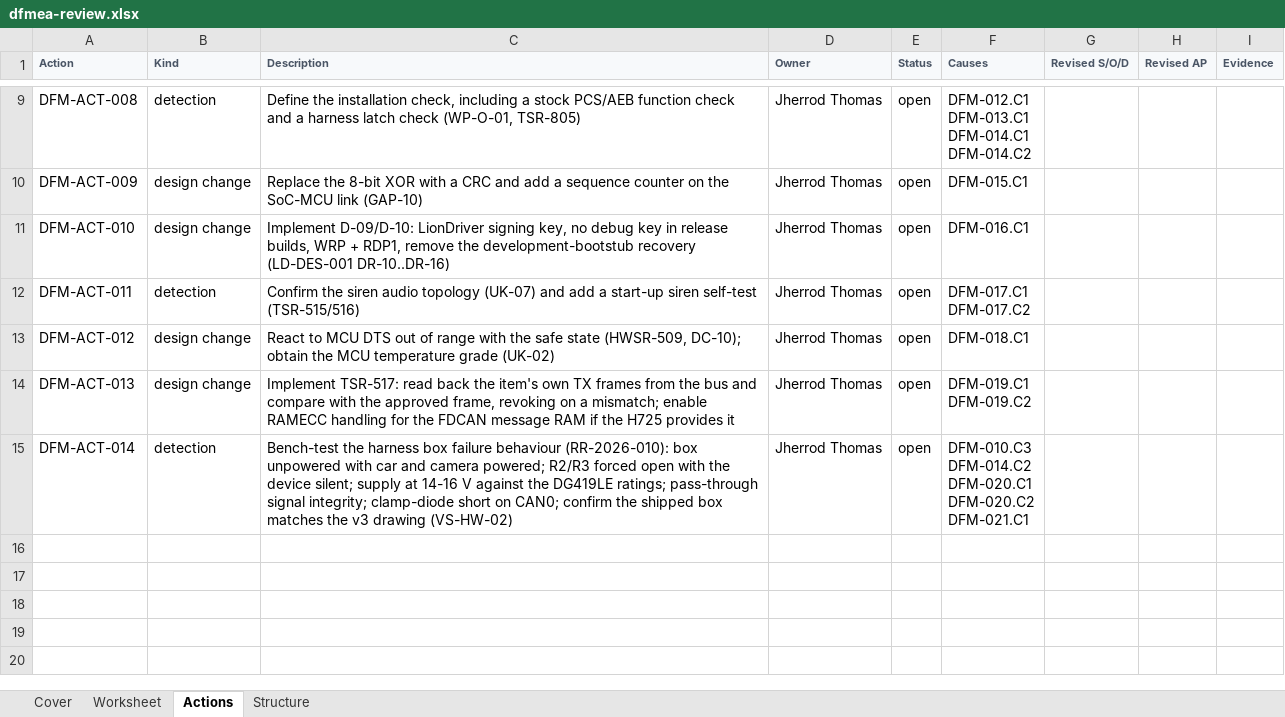
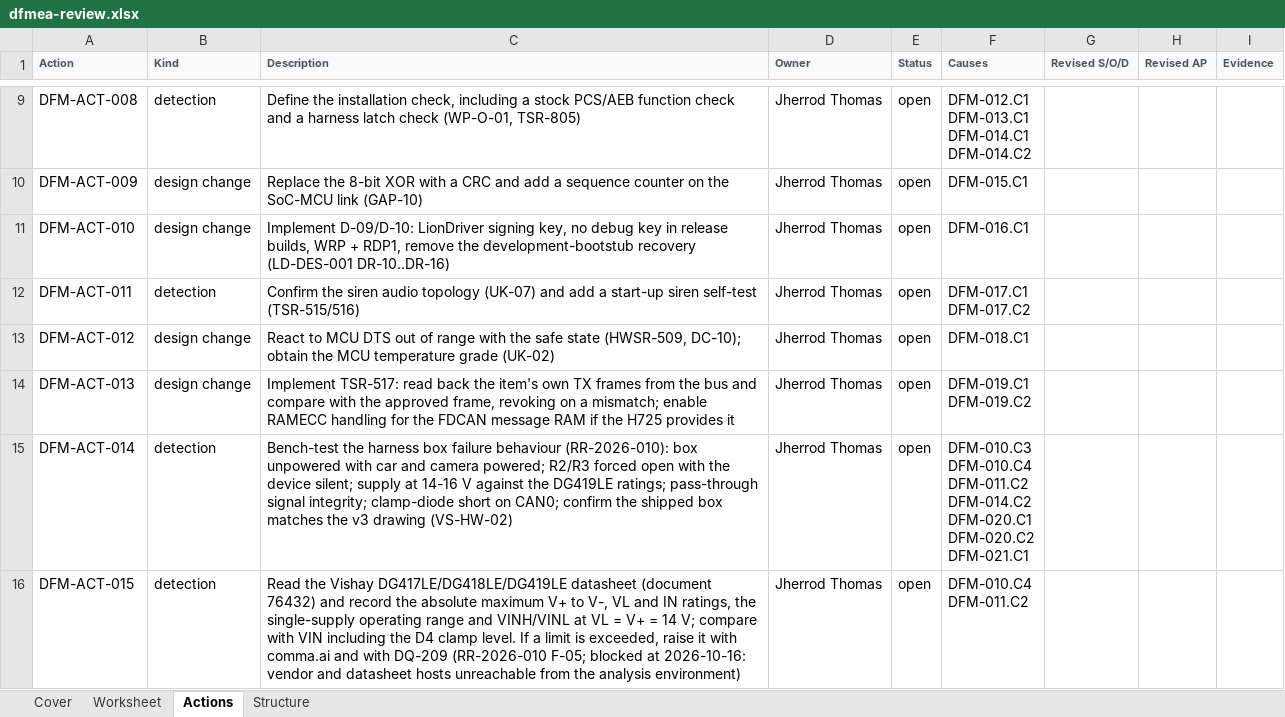
Before and after one commit to jherrodthomas/LionDriver, an Excel workbook: assurance/08-analyses/fmea/exports/review/dfmea-review.xlsx, sheet Actions, drawn as a sheet; only a part is shown, gaps mark what is left out; values as stored, in another font and other column widths than the file's, no borders; ↵ is a line break in a cell; the diff names each change by its address in the sheet, - before the commit and + after, or states it on an @@ line.

```diff
--- a/assurance/08-analyses/fmea/exports/review/dfmea-review.xlsx (sheet Actions)
+++ b/assurance/08-analyses/fmea/exports/review/dfmea-review.xlsx (sheet Actions)
-F15 (Causes): DFM-010.C3 ↵ DFM-014.C2 ↵ DFM-020.C1…
+F15 (Causes): DFM-010.C3 ↵ DFM-010.C4 ↵ DFM-011.C2 ↵ DFM-014.C2 ↵ DFM-020.C1…
+row 16: DFM-ACT-015 | detection | Read the Vishay DG417LE/DG418LE/DG419LE datasheet (document 76432) and record the absolute maximum V+ to V-, VL and IN ratings, the single-supply operating range and VINH/VINL at VL = V+ = 14 V; compare with VIN including the D4 clamp level. If a limit is exceeded, raise it with comma.ai and with DQ-209 (RR-2026-010 F-05; blocked at 2026-10-16: vendor and datasheet hosts unreachable from the analysis environment) | Jherrod Thomas | open | DFM-010.C4 ↵ DFM-011.C2
```
Also changed, not shown: sheet Worksheet, sheet Cover, 26 other files.
